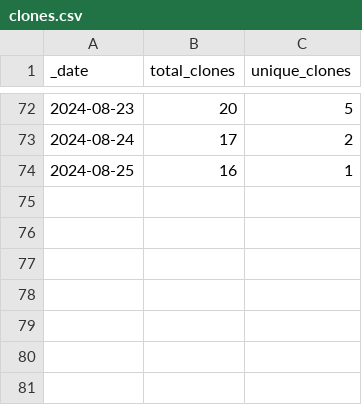
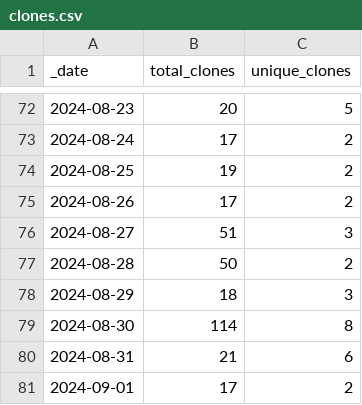
Before and after one commit to ansible-middleware/wildfly, a CSV file: traffic/clones.csv, drawn as a sheet; only a part is shown, gaps mark what is left out.

Commit message:
GitHub traffic

```diff
--- a/traffic/clones.csv
+++ b/traffic/clones.csv
@@ -73,2 +73,9 @@ _date,total_clones,unique_clones
 2024-08-24,17,2
-2024-08-25,16,1
+2024-08-25,19,2
+2024-08-26,17,2
+2024-08-27,51,3
+2024-08-28,50,2
+2024-08-29,18,3
+2024-08-30,114,8
+2024-08-31,21,6
+2024-09-01,17,2
```
Also changed, not shown: traffic/views.csv, 1 other file.
